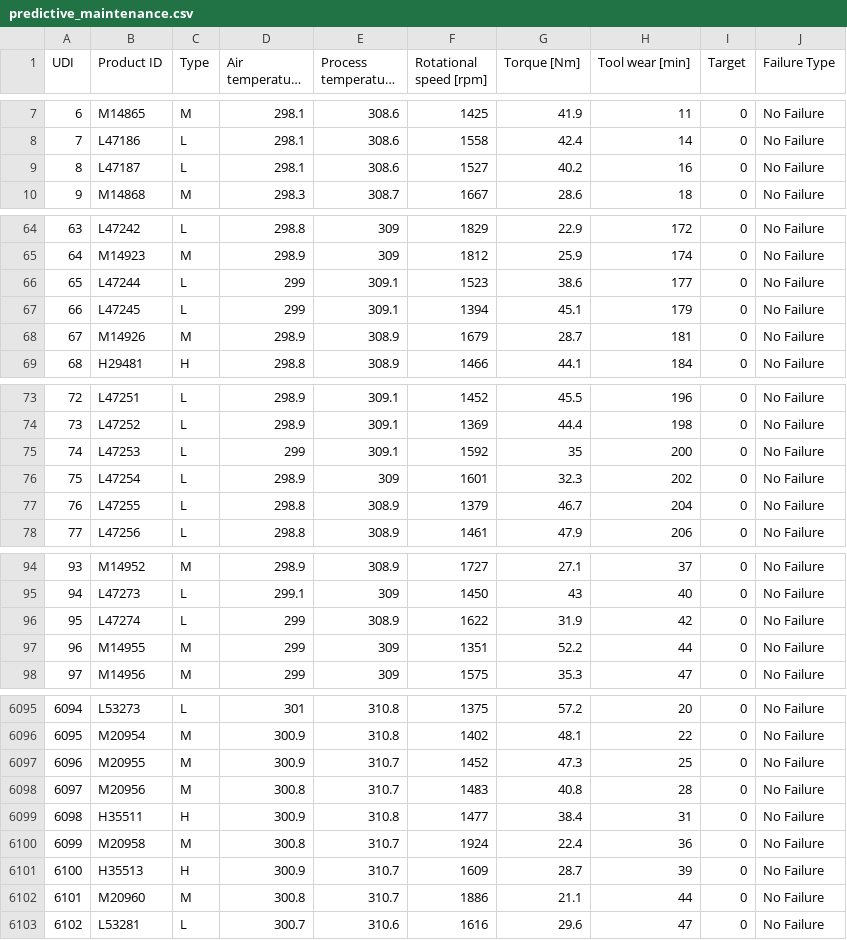
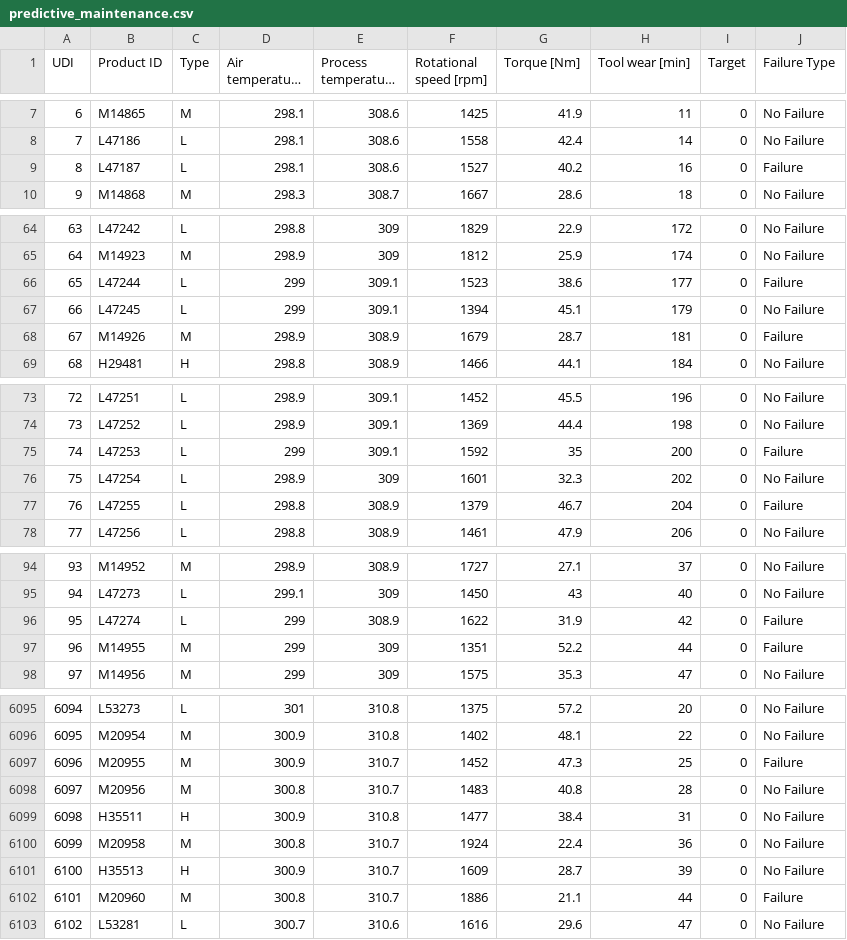
Before and after one commit to Dihfahsih1/learn_py, a CSV file: day11/predictive_maintenance.csv, drawn as a sheet; only a part is shown, gaps mark what is left out; long unchanged cells end in …; the diff covers the shown part only.

```diff
--- a/day11/predictive_maintenance.csv
+++ b/day11/predictive_maintenance.csv
@@ -8,3 +8,3 @@
 7,L47186,L,298.1,308.6,1558,42.4,14,0,No Failure
-8,L47187,L,298.1,308.6,1527,40.2,16,0,No Failure
+8,L47187,L,298.1,308.6,1527,40.2,16,0,Failure
 9,M14868,M,298.3,308.7,1667,28.6,18,0,No Failure
@@ -65,5 +65,5 @@
 64,M14923,M,298.9,309,1812,25.9,174,0,No Failure
-65,L47244,L,299,309.1,1523,38.6,177,0,No Failure
+65,L47244,L,299,309.1,1523,38.6,177,0,Failure
 66,L47245,L,299,309.1,1394,45.1,179,0,No Failure
-67,M14926,M,298.9,308.9,1679,28.7,181,0,No Failure
+67,M14926,M,298.9,308.9,1679,28.7,181,0,Failure
 68,H29481,H,298.8,308.9,1466,44.1,184,0,No Failure
@@ -74,5 +74,5 @@
 73,L47252,L,298.9,309.1,1369,44.4,198,0,No Failure
-74,L47253,L,299,309.1,1592,35,200,0,No Failure
+74,L47253,L,299,309.1,1592,35,200,0,Failure
 75,L47254,L,298.9,309,1601,32.3,202,0,No Failure
-76,L47255,L,298.8,308.9,1379,46.7,204,0,No Failure
+76,L47255,L,298.8,308.9,1379,46.7,204,0,Failure
 77,L47256,L,298.8,308.9,1461,47.9,206,0,No Failure
@@ -95,4 +95,4 @@
 94,L47273,L,299.1,309,1450,43,40,0,No Failure
-95,L47274,L,299,308.9,1622,31.9,42,0,No Failure
-96,M14955,M,299,309,1351,52.2,44,0,No Failure
+95,L47274,L,299,308.9,1622,31.9,42,0,Failure
+96,M14955,M,299,309,1351,52.2,44,0,Failure
 97,M14956,M,299,309,1575,35.3,47,0,No Failure
@@ -6096,3 +6096,3 @@
 6095,M20954,M,300.9,310.8,1402,48.1,22,0,No Failure
-6096,M20955,M,300.9,310.7,1452,47.3,25,0,No Failure
+6096,M20955,M,300.9,310.7,1452,47.3,25,0,Failure
 6097,M20956,M,300.8,310.7,1483,40.8,28,0,No Failure
@@ -6101,3 +6101,3 @@
 6100,H35513,H,300.9,310.7,1609,28.7,39,0,No Failure
-6101,M20960,M,300.8,310.7,1886,21.1,44,0,No Failure
+6101,M20960,M,300.8,310.7,1886,21.1,44,0,Failure
 6102,L53281,L,300.7,310.6,1616,29.6,47,0,No Failure
```
Also changed, not shown: 153 edited cells elsewhere in this file, 1 other file.
